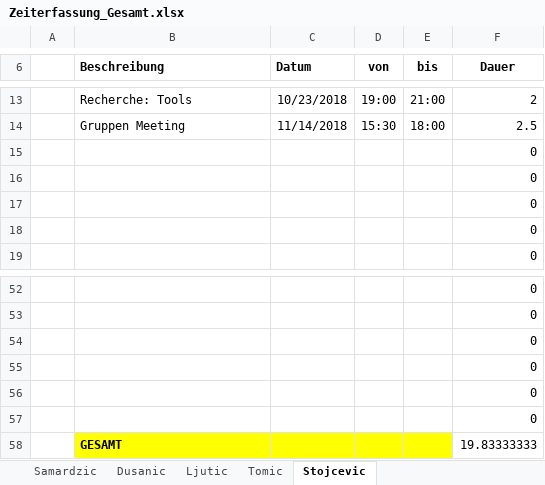
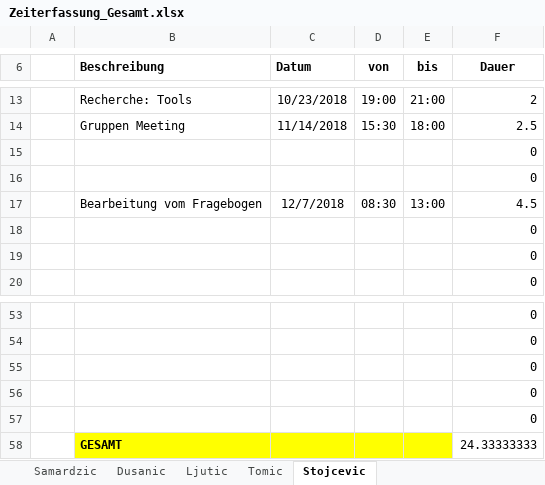
Before and after one commit to MilosTomic123/PS_InfoEng, an Excel workbook: Zeiterfassung/Zeiterfassung_Gesamt.xlsx, sheet Stojcevic, drawn as a sheet; only a part is shown, gaps mark what is left out; values as stored, in another font and other column widths than the file's, no borders; table styles not drawn; removed rows and columns are numbered as before the commit, all else as after; the diff names each change by its address in the sheet, - before the commit and + after, or states it on an @@ line.

Commit message:
FragebogenUpdate_InterviewDocErstellt_ZeiterfassungUpdate

```diff
--- a/Zeiterfassung/Zeiterfassung_Gesamt.xlsx (sheet Stojcevic)
+++ b/Zeiterfassung/Zeiterfassung_Gesamt.xlsx (sheet Stojcevic)
+row 17:  | Bearbeitung vom Fragebogen | 12/7/2018 | 08:30 | 13:00 | 4.5
-row 57:  |  |  |  |  | 0
-F58 (Dauer): 19.83333333
+F58 (Dauer): 24.33333333
```
Also changed, not shown: sheet Tomic, sheet Dusanic, sheet Zeiterfassung_Gesamt, charts or pictures, 2 other files.
